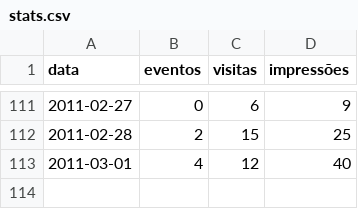
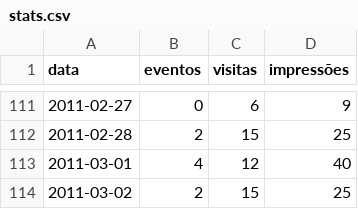
Before and after one commit to cogroo/cogroo-community, a CSV file: src/main/webapp/WEB-INF/csv/stats.csv, drawn as a sheet; only a part is shown, gaps mark what is left out; the diff names each change by its address in the sheet, - before the commit and + after, or states it on an @@ line.

```diff
--- a/src/main/webapp/WEB-INF/csv/stats.csv
+++ b/src/main/webapp/WEB-INF/csv/stats.csv
+row 114: 2011-03-02 | 2 | 15 | 25
```
Also changed, not shown: 8 other files.
